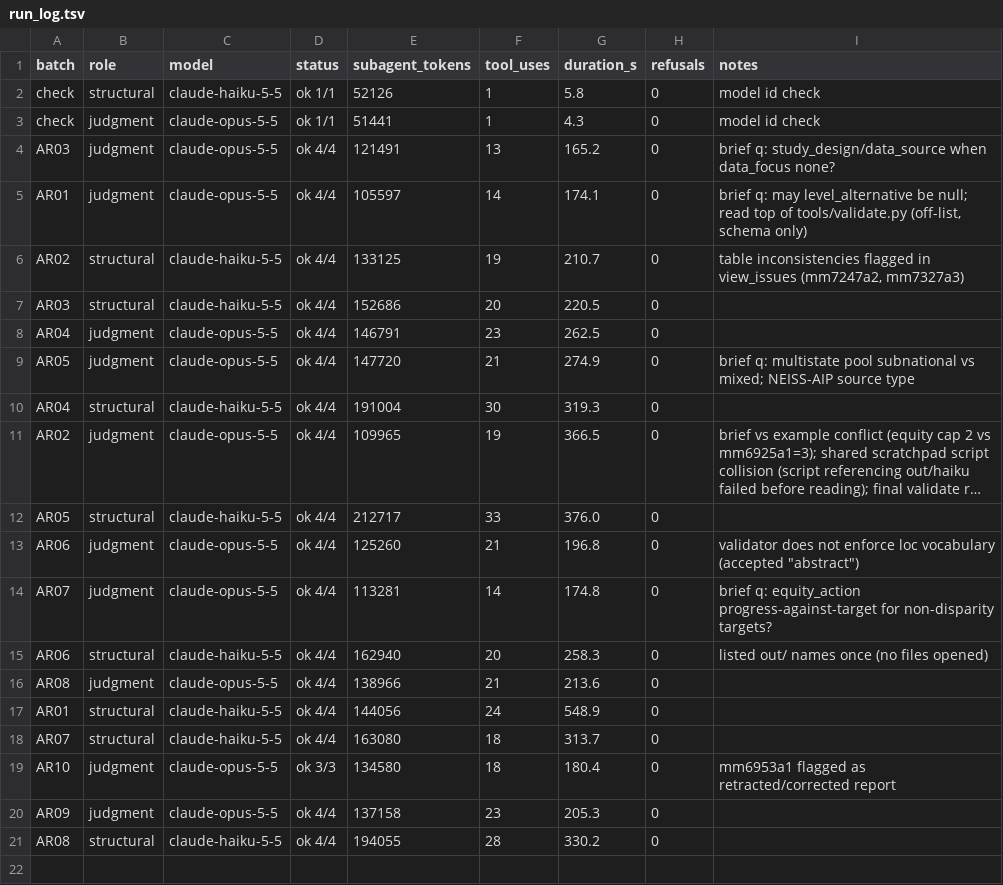
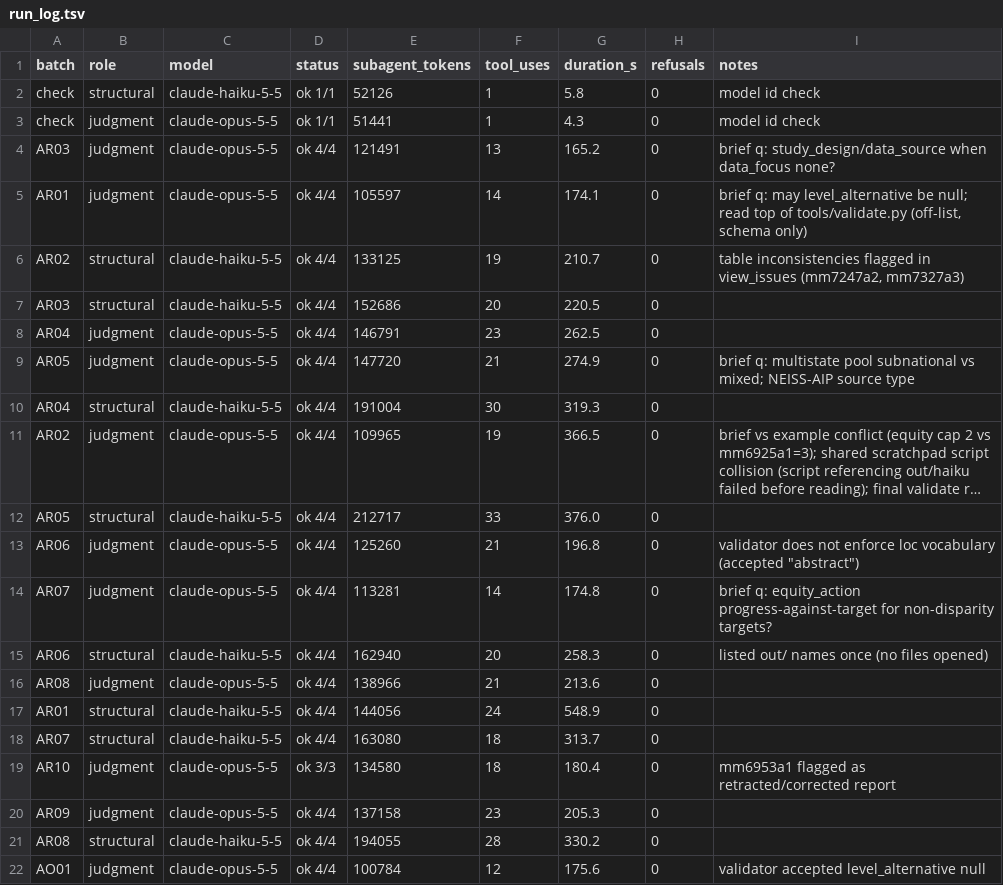
Before and after one commit to cmheilig/harvest-cdc-journals, a TSV file: mmwr-index-eval/run_log.tsv, drawn as a sheet; long unchanged cells end in …; the diff names each change by its address in the sheet, - before the commit and + after, or states it on an @@ line.

```diff
--- a/mmwr-index-eval/run_log.tsv
+++ b/mmwr-index-eval/run_log.tsv
+row 22: AO01 | judgment | claude-opus-5-5 | ok 4/4 | 100784 | 12 | 175.6 | 0 | validator accepted level_alternative null
```
Also changed, not shown: 4 other files.
